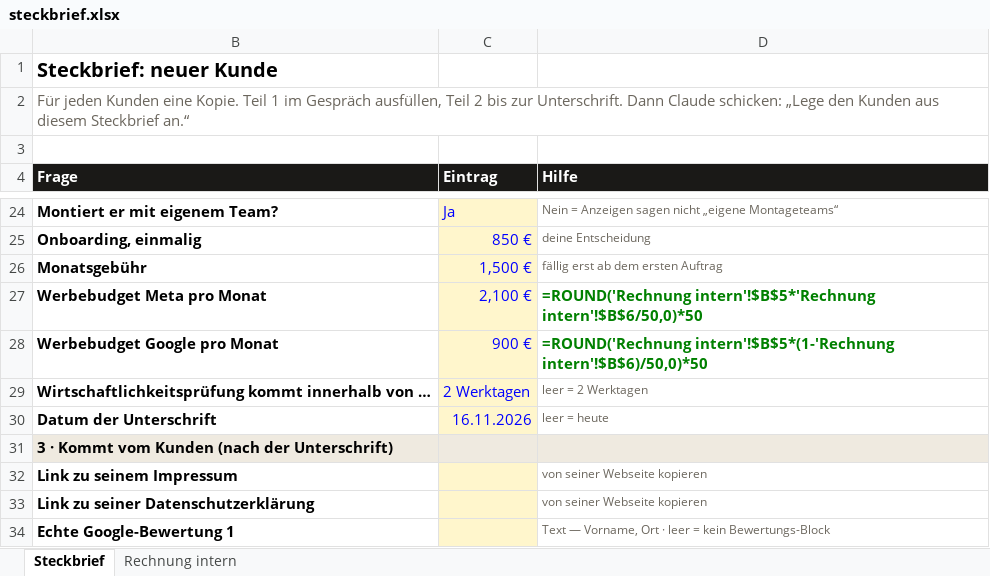
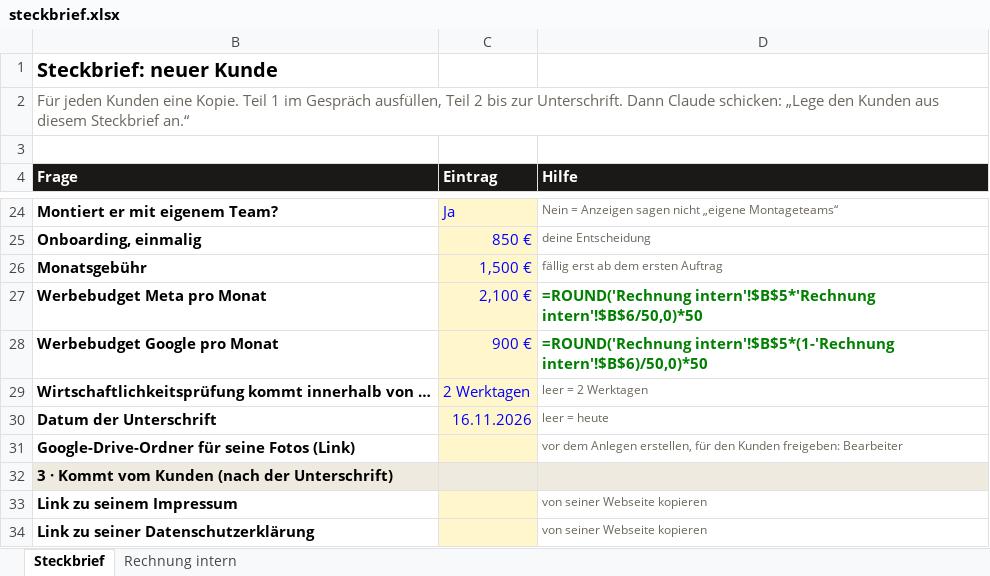
Before and after one commit to raphaelgeil652-lab/business, an Excel workbook: nischen/photovoltaik/kunden/muster-solartechnik/steckbrief.xlsx, sheet Steckbrief, drawn as a sheet; only a part is shown, gaps mark what is left out; the shorter side is filled out with more unchanged rows; values as stored, in another font and other column widths than the file's, no borders; formulas without a stored value are shown as written; conditional formats not drawn; the diff names each change by its address in the sheet, - before the commit and + after, or states it on an @@ line.

```diff
--- a/nischen/photovoltaik/kunden/muster-solartechnik/steckbrief.xlsx (sheet Steckbrief)
+++ b/nischen/photovoltaik/kunden/muster-solartechnik/steckbrief.xlsx (sheet Steckbrief)
+row 31: Google-Drive-Ordner für seine Fotos (Link) |  | vor dem Anlegen erstellen, für den Kunden freigeben: Bearbeiter
```
Also changed, not shown: hidden cells, nischen/photovoltaik/kunden/muster-solartechnik/tabellen/checkliste.xlsx, nischen/photovoltaik/vorlagen/tabellen/01-steckbrief.xlsx, 11 other files.
